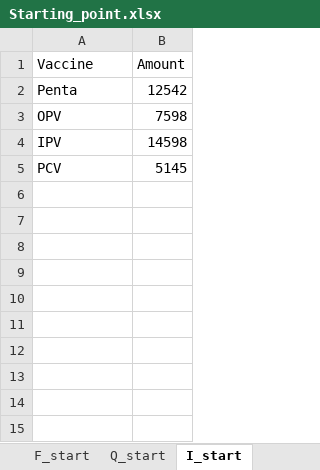
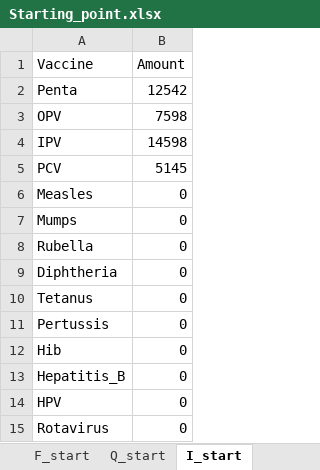
Before and after one commit to nuhorchak/Vaccine_Tender, an Excel workbook: DATA/Starting_point.xlsx, sheet I_start, drawn as a sheet; values as stored, in another font and other column widths than the file's, no borders; the diff names each change by its address in the sheet, - before the commit and + after, or states it on an @@ line.

```diff
--- a/DATA/Starting_point.xlsx (sheet I_start)
+++ b/DATA/Starting_point.xlsx (sheet I_start)
+row 6: Measles | 0
+row 7: Mumps | 0
+row 8: Rubella | 0
+row 9: Diphtheria | 0
+row 10: Tetanus | 0
+row 11: Pertussis | 0
+row 12: Hib | 0
+row 13: Hepatitis_B | 0
+row 14: HPV | 0
+row 15: Rotavirus | 0
```
Also changed, not shown: DATA/Demand_Scenarios_updated.xlsx, DATA/antigen_CI_Random_generator.xlsx, 43 other files.
